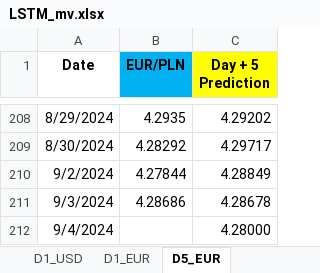
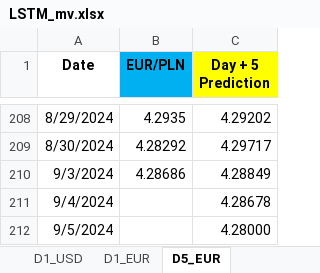
Before and after one commit to Mike7205/comm10, an Excel workbook: LSTM_mv.xlsx, sheet D5_EUR, drawn as a sheet; only a part is shown, gaps mark what is left out; values as stored, in another font and other column widths than the file's, no borders; removed rows and columns are numbered as before the commit, all else as after; the diff names each change by its address in the sheet, - before the commit and + after, or states it on an @@ line.

Commit message:
Add files via upload

```diff
--- a/LSTM_mv.xlsx (sheet D5_EUR)
+++ b/LSTM_mv.xlsx (sheet D5_EUR)
-row 210: 9/2/2024 | 4.27844 | 4.28849
-C210 (Day + 5 Prediction): 4.28678
+C210 (Day + 5 Prediction): 4.28849
-C211 (Day + 5 Prediction): 4.28000
+C211 (Day + 5 Prediction): 4.28678
+row 212: 9/5/2024 |  | 4.28000
```
Also changed, not shown: sheet D1_USD, sheet D1_EUR.
